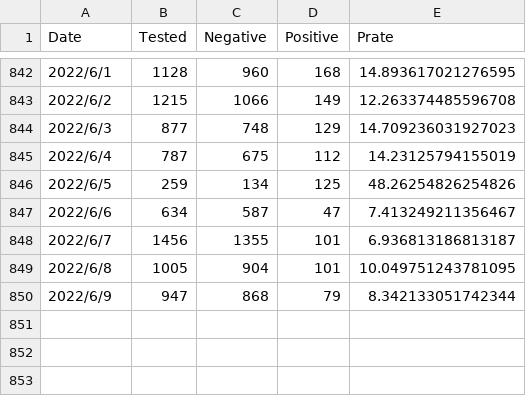
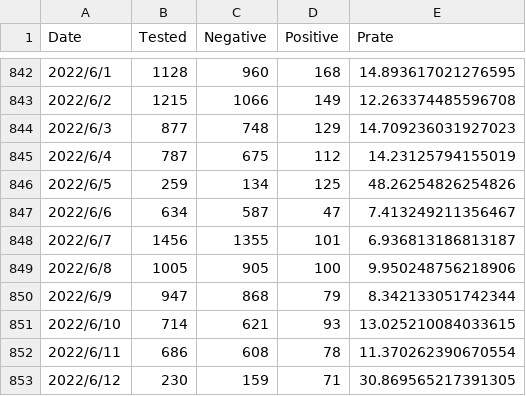
Before and after one commit to u-10bei/covid-19_JPdata, a CSV file: data/COVID-19_KTQ.csv, drawn as a sheet; only a part is shown, gaps mark what is left out.

```diff
--- a/data/COVID-19_KTQ.csv
+++ b/data/COVID-19_KTQ.csv
@@ -848,3 +848,6 @@ Date,Tested,Negative,Positive,Prate
 2022/6/7,1456,1355,101,6.936813186813187
-2022/6/8,1005,904,101,10.049751243781095
+2022/6/8,1005,905,100,9.950248756218906
 2022/6/9,947,868,79,8.342133051742344
+2022/6/10,714,621,93,13.025210084033615
+2022/6/11,686,608,78,11.370262390670554
+2022/6/12,230,159,71,30.869565217391305
```
Also changed, not shown: data/COVID-19_JP.csv, 1 other file.
